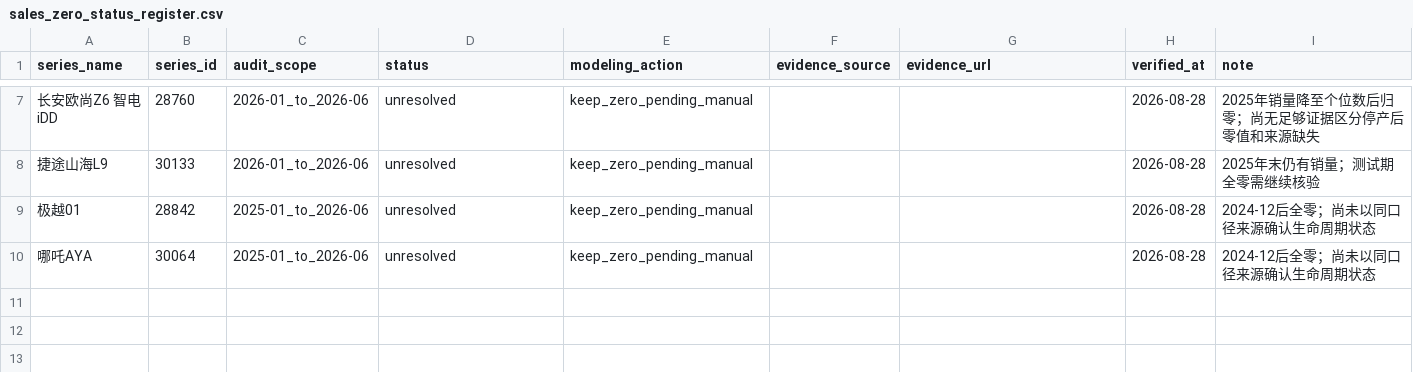
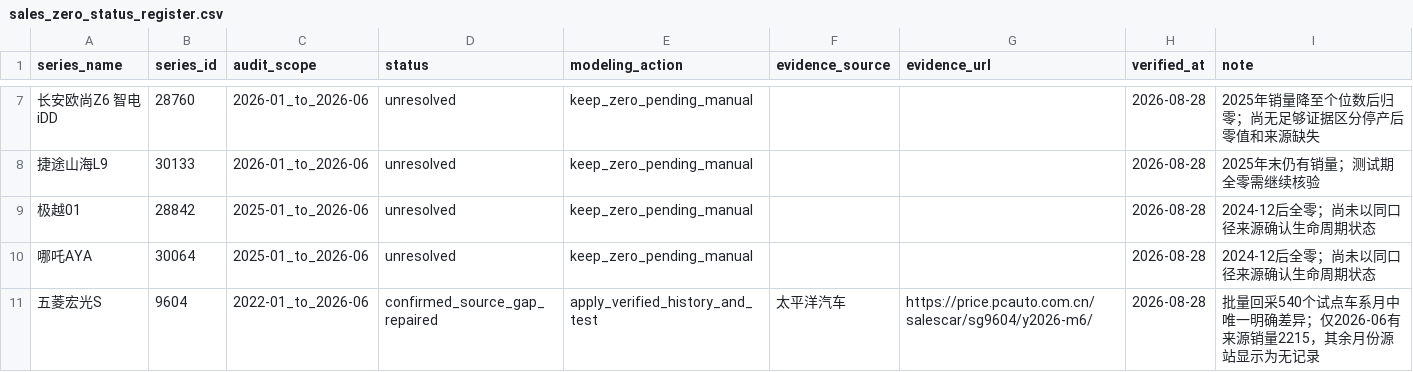
Before and after one commit to Yemyu/china-auto-market-analysis, a CSV file: data/processed/data_quality/sales_zero_status_register.csv, drawn as a sheet; only a part is shown, gaps mark what is left out; the diff names each change by its address in the sheet, - before the commit and + after, or states it on an @@ line.

Commit message:
Add batch PCauto sales recrawl pilot

```diff
--- a/data/processed/data_quality/sales_zero_status_register.csv
+++ b/data/processed/data_quality/sales_zero_status_register.csv
+row 11: 五菱宏光S | 9604 | 2022-01_to_2026-06 | confirmed_source_gap_repaired | apply_verified_history_and_test | 太平洋汽车 | https://price.pcauto.com.cn/salescar/sg9604/y2026-m6/ | 2026-08-28 | 批量回采540个试点车系月中唯一明确差异；仅2026-06有来源销量2215，其余月份源站显示为无记录
```
Also changed, not shown: data/processed/data_quality/sales_correction_register.csv, data/processed/data_quality/sales_manual_verification_queue.csv, 17 other files.
